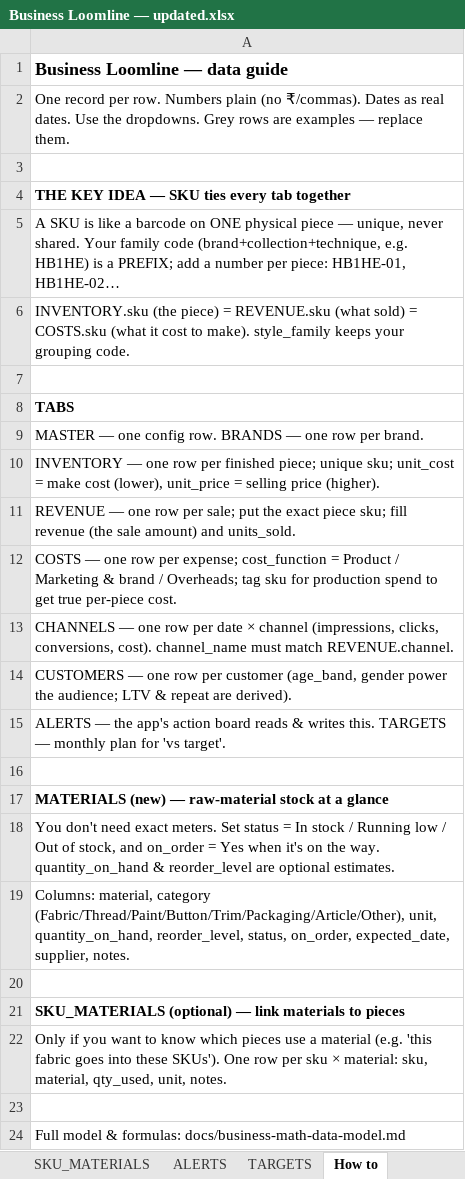
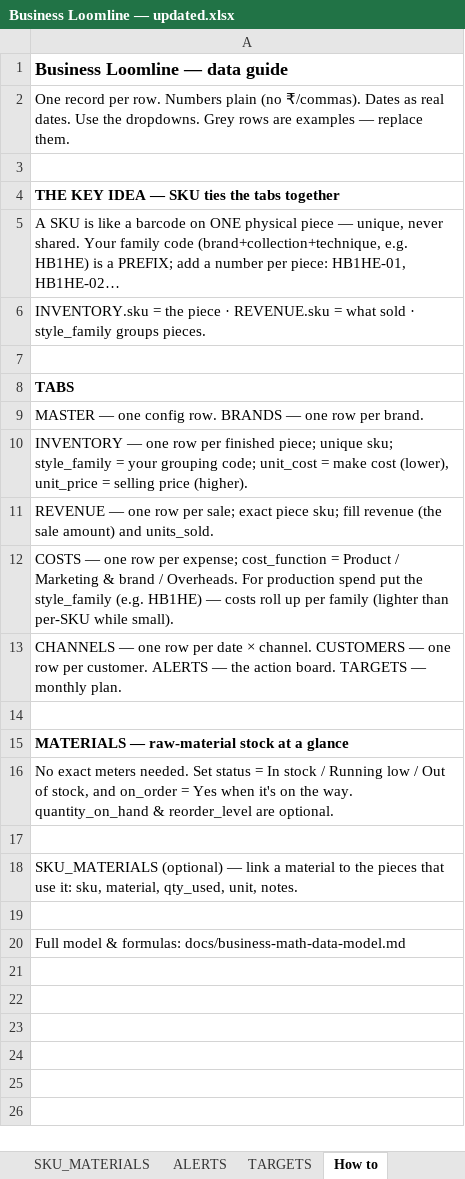
Before and after one commit to paryanivinay123-png/business-loomline-private, an Excel workbook: docs/Business Loomline — updated.xlsx, sheet How to, drawn as a sheet; values as stored, in another font and other column widths than the file's, no borders; removed rows and columns are numbered as before the commit, all else as after; the diff names each change by its address in the sheet, - before the commit and + after, or states it on an @@ line.

```diff
--- a/docs/Business Loomline — updated.xlsx (sheet How to)
+++ b/docs/Business Loomline — updated.xlsx (sheet How to)
-A4: THE KEY IDEA — SKU ties every tab together
+A4: THE KEY IDEA — SKU ties the tabs together
-A6: INVENTORY.sku (the piece) = REVENUE.sku (what sold) = COSTS.sku (what it cost to make). style_family keeps your grouping code.
+A6: INVENTORY.sku = the piece · REVENUE.sku = what sold · style_family groups pieces.
-A10: …unique sku; unit_cost =…
+A10: …unique sku; style_family = your grouping code; unit_cost =…
-A11: …per sale; put the exact piece…
+A11: …per sale; exact piece…
-A12: …brand / Overheads; tag sku for production spend to get true per-piece cost.
+A12: …brand / Overheads. For production spend put the style_family (e.g. HB1HE) — costs roll up per family (lighter than per-SKU while small).
-A13: …date × channel (impressions, clicks, conversions, cost). channel_name must match REVENUE.channel.
+A13: …date × channel. CUSTOMERS — one row per customer. ALERTS — the action board. TARGETS — monthly plan.
-row 14: CUSTOMERS — one row per customer (age_band, gender power the audience; LTV & repeat are derived).
-row 15: ALERTS — the app's action board reads & writes this. TARGETS — monthly plan for 'vs target'.
-A15: MATERIALS (new) — raw-material stock at a glance
+A15: MATERIALS — raw-material stock at a glance
-A16: You don't need exact meters. Set status = In stock / Running low / Out of stock, and on_order = Yes when it's on the way. quantity_on_hand & reorder_level are optional estimates.
+A16: No exact meters needed. Set status = In stock / Running low / Out of stock, and on_order = Yes when it's on the way. quantity_on_hand & reorder_level are optional.
-row 19: Columns: material, category (Fabric/Thread/Paint/Button/Trim/Packaging/Article/Other), unit, quantity_on_hand, reorder_level, status, on_order, expected_date, supplier, notes.
-A18: …— link materials to pieces
+A18: …— link a material to the pieces that use it: sku, material, qty_used, unit, notes.
-A18 bold: on
+A18 bold: off
-row 22: Only if you want to know which pieces use a material (e.g. 'this fabric goes into these SKUs'). One row per sku × material: sku, material, qty_used, unit, notes.
```
Also changed, not shown: sheet COSTS, 2 other files.
